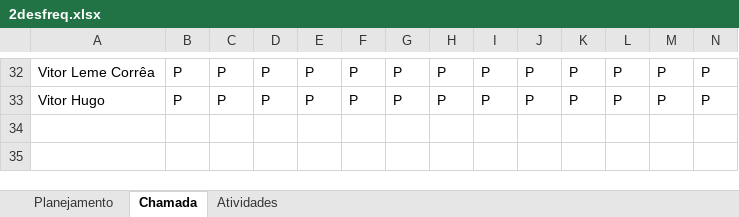
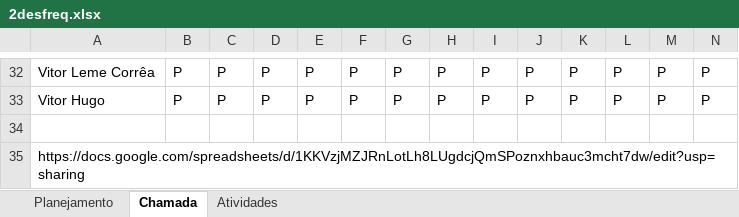
Before and after one commit to wellifabio/senai2021, an Excel workbook: 2des/2desfreq.xlsx, sheet Chamada, drawn as a sheet; only a part is shown, gaps mark what is left out; values as stored, in another font and other column widths than the file's, no borders; conditional formats not drawn; rows hold the shown columns only; the diff names each change by its address in the sheet, - before the commit and + after, or states it on an @@ line.

```diff
--- a/2des/2desfreq.xlsx (sheet Chamada)
+++ b/2des/2desfreq.xlsx (sheet Chamada)
+row 34: (empty)
+row 35: https://docs.google.com/spreadsheets/d/1KKVzjMZJRnLotLh8LUgdcjQmSPoznxhbauc3mcht7dw/edit?usp=sharing
```
Also changed, not shown: 1 other file.
